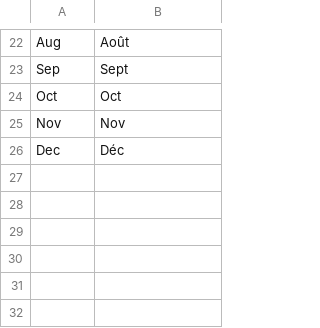
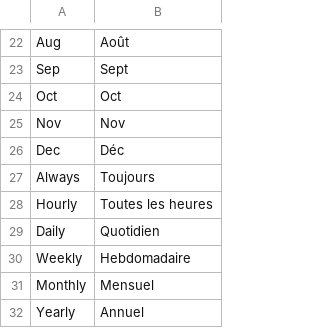
Before and after one commit to aelmizeb/magento2-reports, a CSV file: i18n/fr_FR.csv, drawn as a sheet; only a part is shown, gaps mark what is left out; the diff names each change by its address in the sheet, - before the commit and + after, or states it on an @@ line.

```diff
--- a/i18n/fr_FR.csv
+++ b/i18n/fr_FR.csv
+row 27: Always | Toujours
+row 28: Hourly | Toutes les heures
+row 29: Daily | Quotidien
+row 30: Weekly | Hebdomadaire
+row 31: Monthly | Mensuel
+row 32: Yearly | Annuel
```
Also changed, not shown: i18n/en_US.csv, 8 other files.
